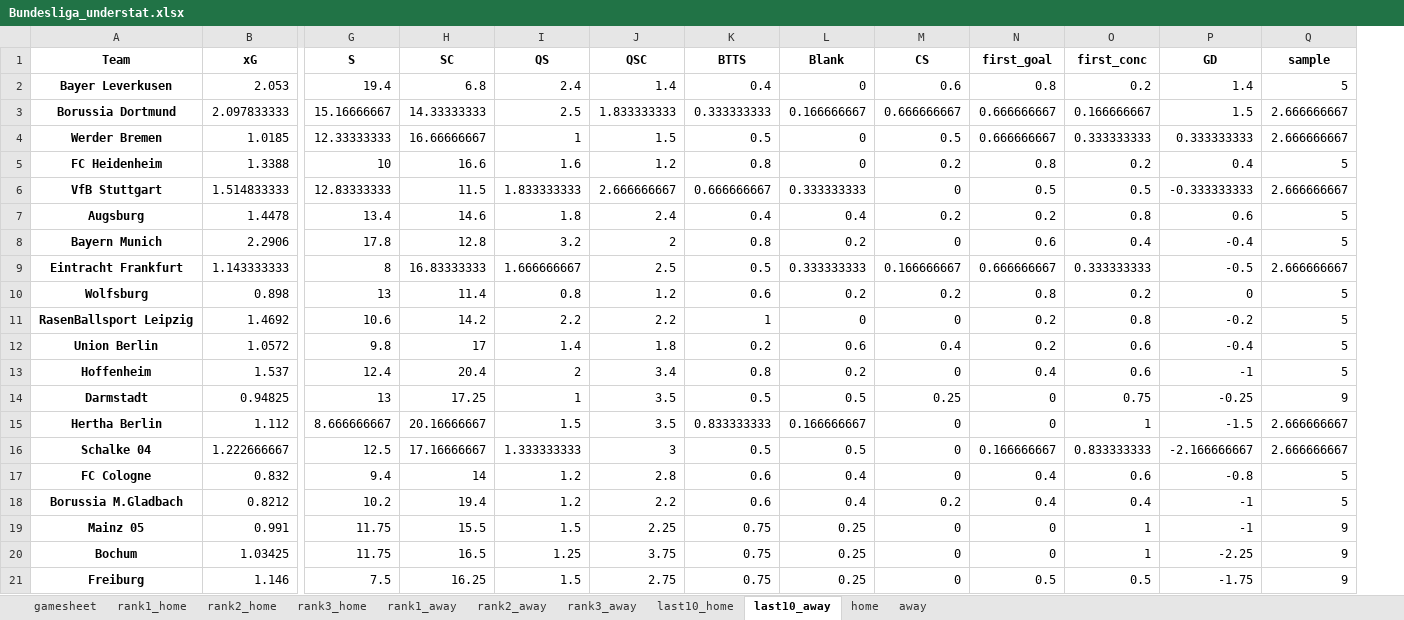
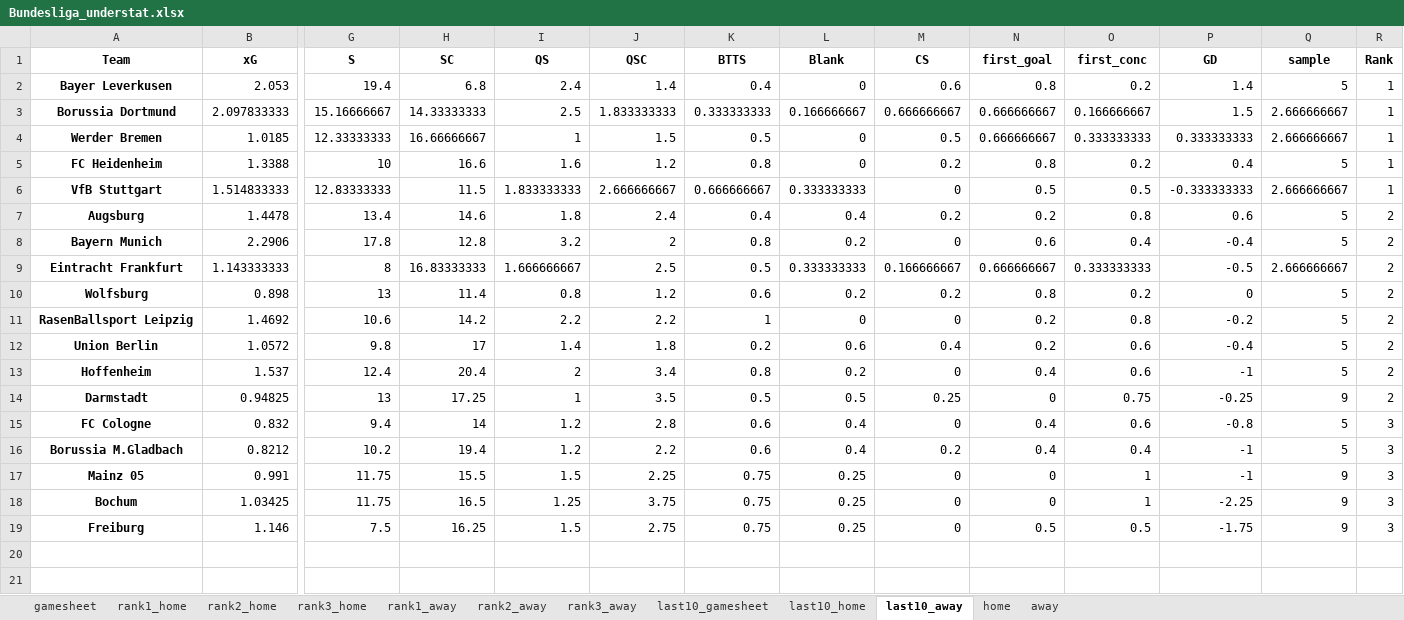
Before and after one commit to rpenn97/score_prediction_tool, an Excel workbook: EDA_DF/Bundesliga_understat.xlsx, sheet last10_away, drawn as a sheet; only a part is shown, gaps mark what is left out; values as stored, in another font and other column widths than the file's, no borders; removed rows and columns are numbered as before the commit, all else as after; rows hold the shown columns only; the diff names each change by its address in the sheet, - before the commit and + after, or states it on an @@ line.

```diff
--- a/EDA_DF/Bundesliga_understat.xlsx (sheet last10_away)
+++ b/EDA_DF/Bundesliga_understat.xlsx (sheet last10_away)
+sheet tab: last10_gamesheet
+column R (Rank), rows 2-19: 1 | 1 | 1 | 1 | 1 | 2 | 2 | 2 | 2 | 2 | 2 | 2 | 2 | 3 | 3 | 3 | 3 | 3
-row 15: Hertha Berlin | 1.112 | 8.666666667 | 20.16666667 | 1.5 | 3.5 | 0.833333333 | 0.166666667 | 0 | 0 | 1 | -1.5 | 2.666666667
-row 16: Schalke 04 | 1.222666667 | 12.5 | 17.16666667 | 1.333333333 | 3 | 0.5 | 0.5 | 0 | 0.166666667 | 0.833333333 | -2.166666667 | 2.666666667
```
Also changed, not shown: sheet gamesheet, sheet last10_home, EDA_DF/EPL_understat.xlsx, EDA_DF/LaLiga_understat.xlsx, 6 other files.
